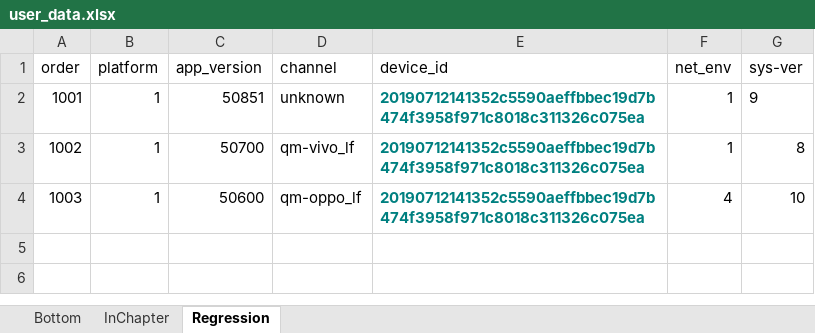
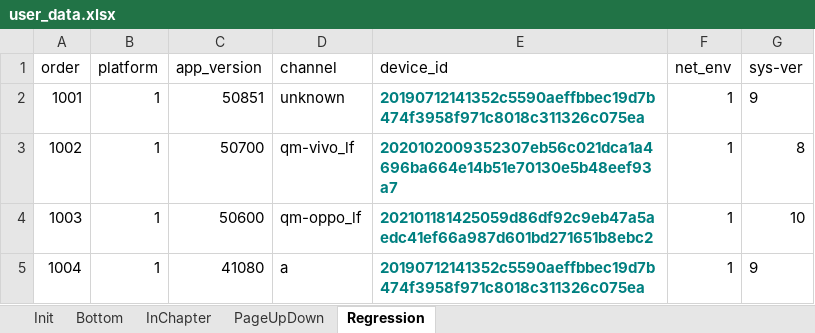
Before and after one commit to gaoaolei/Adv, an Excel workbook: user_data.xlsx, sheet Regression, drawn as a sheet; values as stored, in another font and other column widths than the file's, no borders; the diff names each change by its address in the sheet, - before the commit and + after, or states it on an @@ line.

```diff
--- a/user_data.xlsx (sheet Regression)
+++ b/user_data.xlsx (sheet Regression)
+sheet tab: Init
+sheet tab: PageUpDown
-E3 (device_id): 20190712141352c5590aeffbbec19d7b474f3958f971c8018c311326c075ea
+E3 (device_id): 2020102009352307eb56c021dca1a4696ba664e14b51e70130e5b48eef93a7
-E4 (device_id): 20190712141352c5590aeffbbec19d7b474f3958f971c8018c311326c075ea
+E4 (device_id): 202101181425059d86df92c9eb47a5aedc41ef66a987d601bd271651b8ebc2
-F4 (net_env): 4
+F4 (net_env): 1
+row 5: 1004 | 1 | 41080 | a | 20190712141352c5590aeffbbec19d7b474f3958f971c8018c311326c075ea | 1 | 9
```
Also changed, not shown: sheet InChapter, sheet Bottom, 5 other files.
